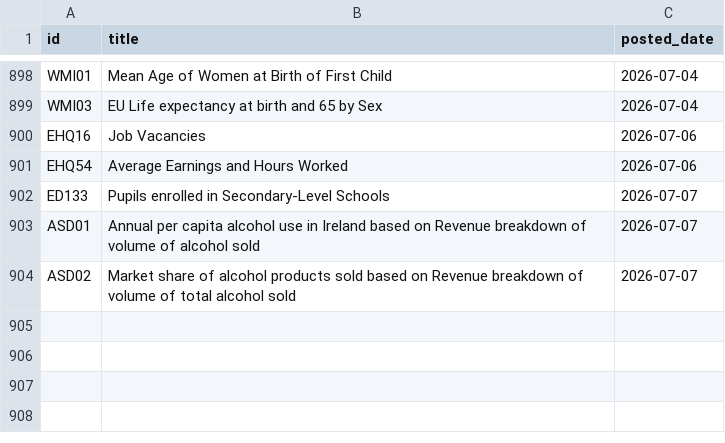
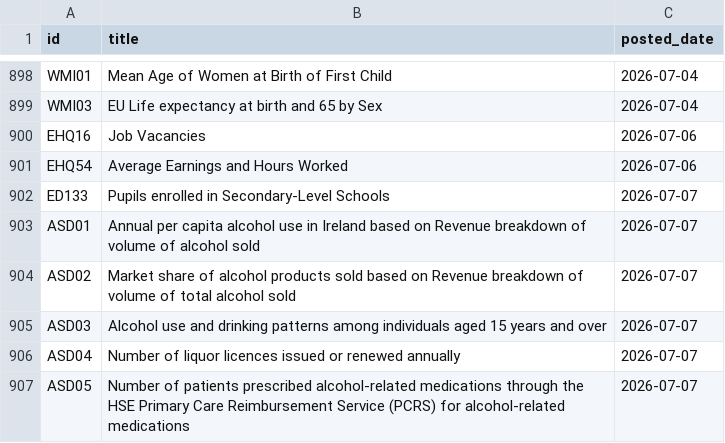
Before and after one commit to damien-dupre/csoie_bot, a CSV file: data/posted_tables.csv, drawn as a sheet; only a part is shown, gaps mark what is left out; the diff names each change by its address in the sheet, - before the commit and + after, or states it on an @@ line.

```diff
--- a/data/posted_tables.csv
+++ b/data/posted_tables.csv
+row 905: ASD03 | Alcohol use and drinking patterns among individuals aged 15 years and over | 2026-07-07
+row 906: ASD04 | Number of liquor licences issued or renewed annually | 2026-07-07
+row 907: ASD05 | Number of patients prescribed alcohol-related medications through the HSE Primary Care Reimbursement Service (PCRS) for alcohol-related medications | 2026-07-07
```
